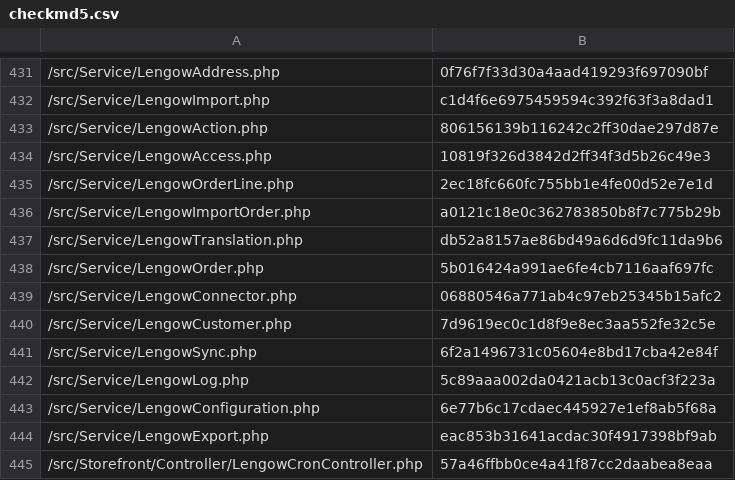
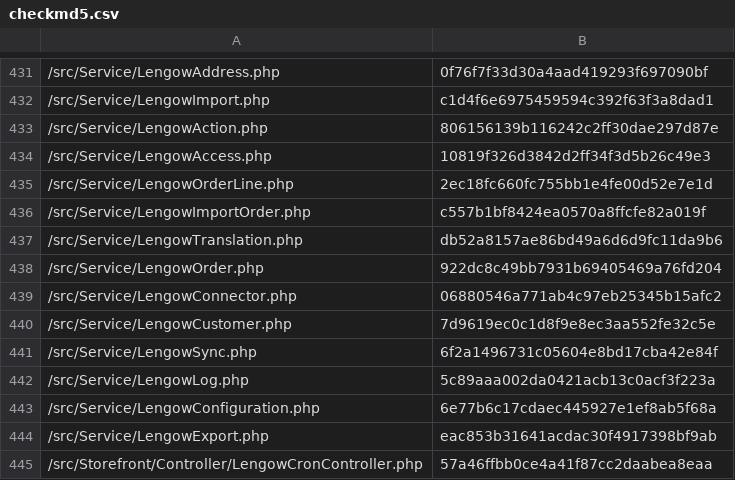
Before and after one commit to lengow/plugin-shopware6, a CSV file: src/Config/checkmd5.csv, drawn as a sheet; only a part is shown, gaps mark what is left out.

```diff
--- a/src/Config/checkmd5.csv
+++ b/src/Config/checkmd5.csv
@@ -435,5 +435,5 @@
 /src/Service/LengowOrderLine.php|2ec18fc660fc755bb1e4fe00d52e7e1d
-/src/Service/LengowImportOrder.php|a0121c18e0c362783850b8f7c775b29b
+/src/Service/LengowImportOrder.php|c557b1bf8424ea0570a8ffcfe82a019f
 /src/Service/LengowTranslation.php|db52a8157ae86bd49a6d6d9fc11da9b6
-/src/Service/LengowOrder.php|5b016424a991ae6fe4cb7116aaf697fc
+/src/Service/LengowOrder.php|922dc8c49bb7931b69405469a76fd204
 /src/Service/LengowConnector.php|06880546a771ab4c97eb25345b15afc2
```
Also changed, not shown: 4 other files.
